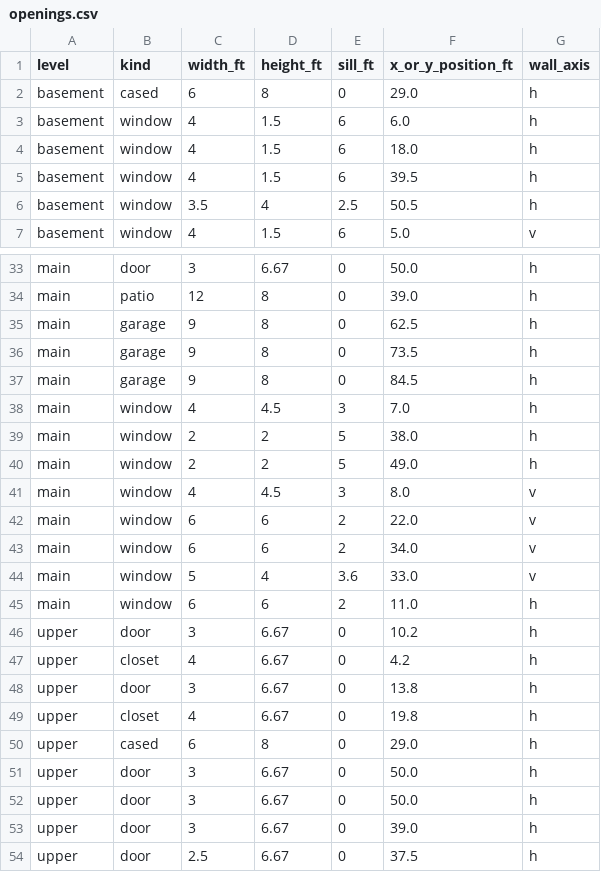
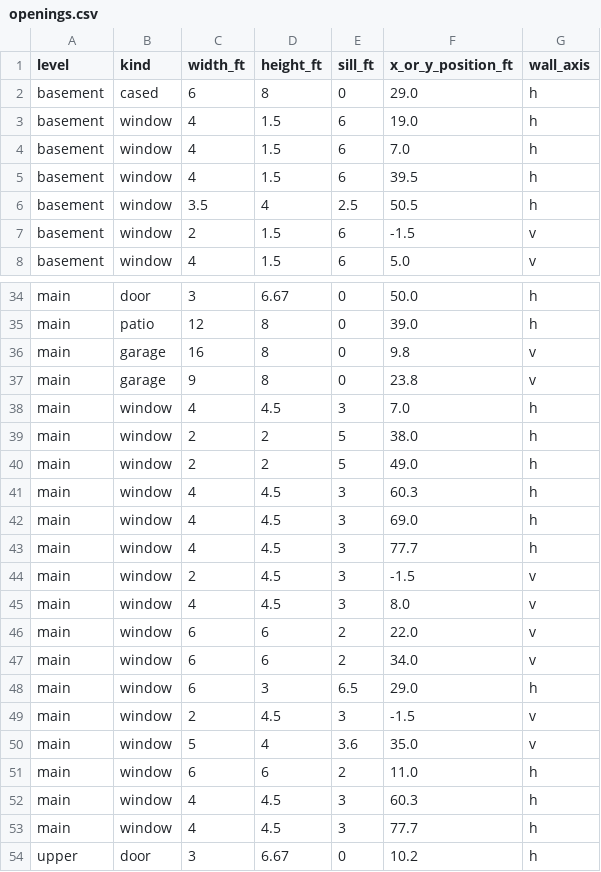
Before and after one commit to connorrichardson-spec/ForeverHome, a CSV file: exports/schedules/openings.csv, drawn as a sheet; only a part is shown, gaps mark what is left out; the shorter side is filled out with more unchanged rows; the diff covers the shown part only.

```diff
--- a/exports/schedules/openings.csv
+++ b/exports/schedules/openings.csv
@@ -2,6 +2,7 @@ level,kind,width_ft,height_ft,sill_ft,x_or_y_position_ft,wall_axis
 basement,cased,6,8,0,29.0,h
-basement,window,4,1.5,6,6.0,h
-basement,window,4,1.5,6,18.0,h
+basement,window,4,1.5,6,19.0,h
+basement,window,4,1.5,6,7.0,h
 basement,window,4,1.5,6,39.5,h
 basement,window,3.5,4,2.5,50.5,h
+basement,window,2,1.5,6,-1.5,v
 basement,window,4,1.5,6,5.0,v
@@ -34,5 +35,4 @@ main,door,3,6.67,0,50.0,h
 main,patio,12,8,0,39.0,h
-main,garage,9,8,0,62.5,h
-main,garage,9,8,0,73.5,h
-main,garage,9,8,0,84.5,h
+main,garage,16,8,0,9.8,v
+main,garage,9,8,0,23.8,v
 main,window,4,4.5,3,7.0,h
@@ -40,2 +40,6 @@ main,window,2,2,5,38.0,h
 main,window,2,2,5,49.0,h
+main,window,4,4.5,3,60.3,h
+main,window,4,4.5,3,69.0,h
+main,window,4,4.5,3,77.7,h
+main,window,2,4.5,3,-1.5,v
 main,window,4,4.5,3,8.0,v
@@ -43,4 +47,8 @@ main,window,6,6,2,22.0,v
 main,window,6,6,2,34.0,v
-main,window,5,4,3.6,33.0,v
+main,window,6,3,6.5,29.0,h
+main,window,2,4.5,3,-1.5,v
+main,window,5,4,3.6,35.0,v
 main,window,6,6,2,11.0,h
+main,window,4,4.5,3,60.3,h
+main,window,4,4.5,3,77.7,h
 upper,door,3,6.67,0,10.2,h
```
Also changed, not shown: 4 added rows, 3 removed rows and 13 edited cells elsewhere in this file, exports/schedules/rooms.csv, 8 other files.
